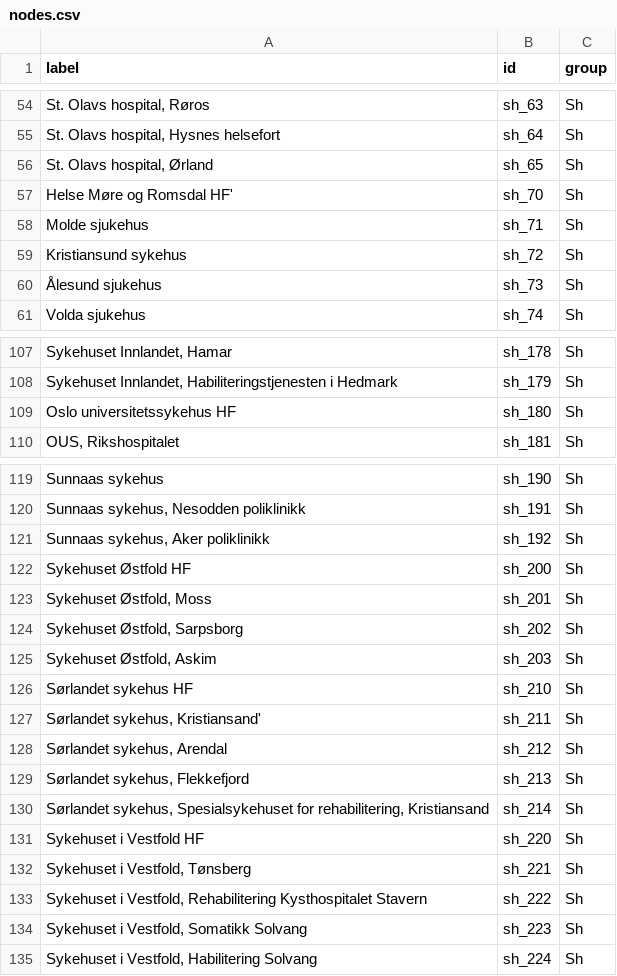
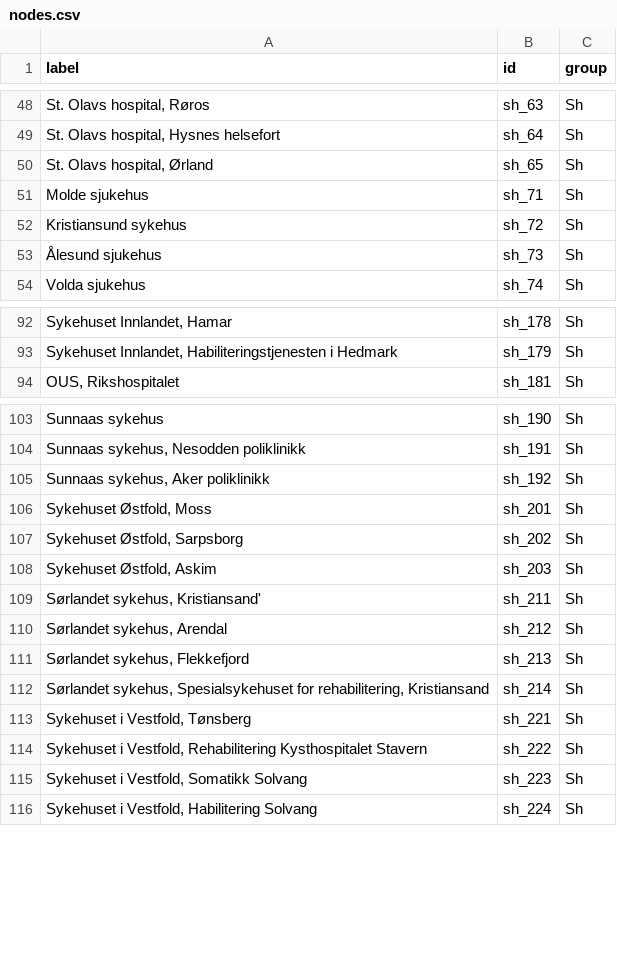
Before and after one commit to arnfinn/qmongr, a CSV file: data-raw/nodes.csv, drawn as a sheet; only a part is shown, gaps mark what is left out; the diff covers the shown part only.

```diff
--- a/data-raw/nodes.csv
+++ b/data-raw/nodes.csv
@@ -56,3 +50,2 @@ St. Olavs hospital, Hysnes helsefort;sh_64;Sh
 St. Olavs hospital, Ørland;sh_65;Sh
-Helse Møre og Romsdal HF' ;sh_70;Sh
 Molde sjukehus;sh_71;Sh
@@ -108,3 +93,2 @@ Sykehuset Innlandet, Hamar;sh_178;Sh
 Sykehuset Innlandet, Habiliteringstjenesten i Hedmark;sh_179;Sh
-Oslo universitetssykehus HF;sh_180;Sh
 OUS, Rikshospitalet;sh_181;Sh
@@ -121,3 +105,2 @@ Sunnaas sykehus, Nesodden poliklinikk;sh_191;Sh
 Sunnaas sykehus, Aker poliklinikk;sh_192;Sh
-Sykehuset Østfold HF;sh_200;Sh
 Sykehuset Østfold, Moss;sh_201;Sh
@@ -125,3 +108,2 @@ Sykehuset Østfold, Sarpsborg;sh_202;Sh
 Sykehuset Østfold, Askim;sh_203;Sh
-Sørlandet sykehus HF;sh_210;Sh
 Sørlandet sykehus, Kristiansand' ;sh_211;Sh
@@ -130,3 +112,2 @@ Sørlandet sykehus, Flekkefjord;sh_213;Sh
 Sørlandet sykehus, Spesialsykehuset for rehabilitering, Kristiansand;sh_214;Sh
-Sykehuset i Vestfold HF;sh_220;Sh
 Sykehuset i Vestfold, Tønsberg;sh_221;Sh
```
Also changed, not shown: 14 removed rows elsewhere in this file.
